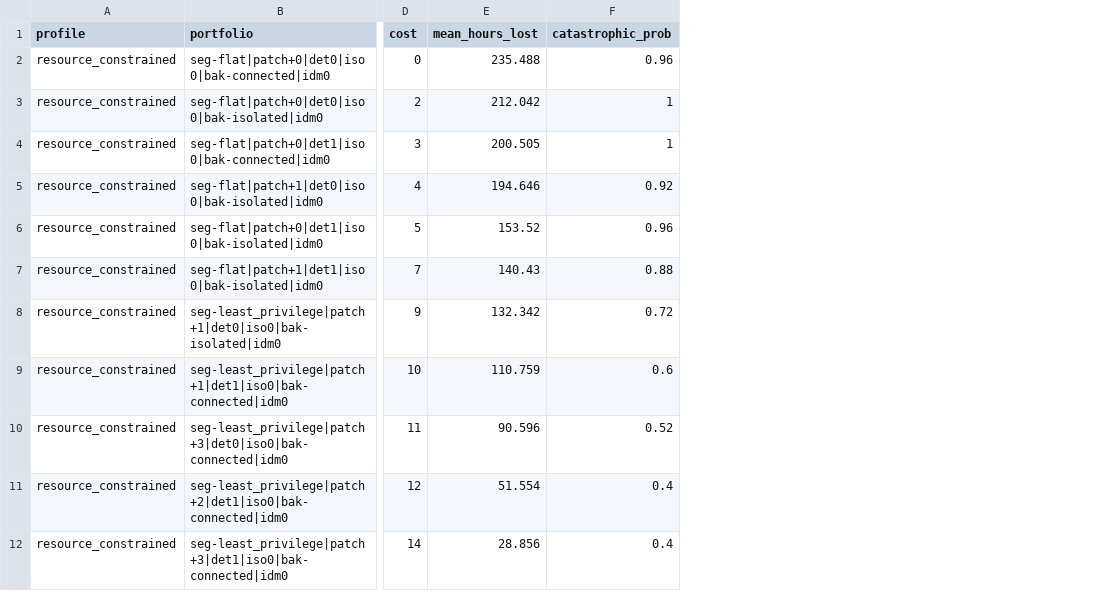
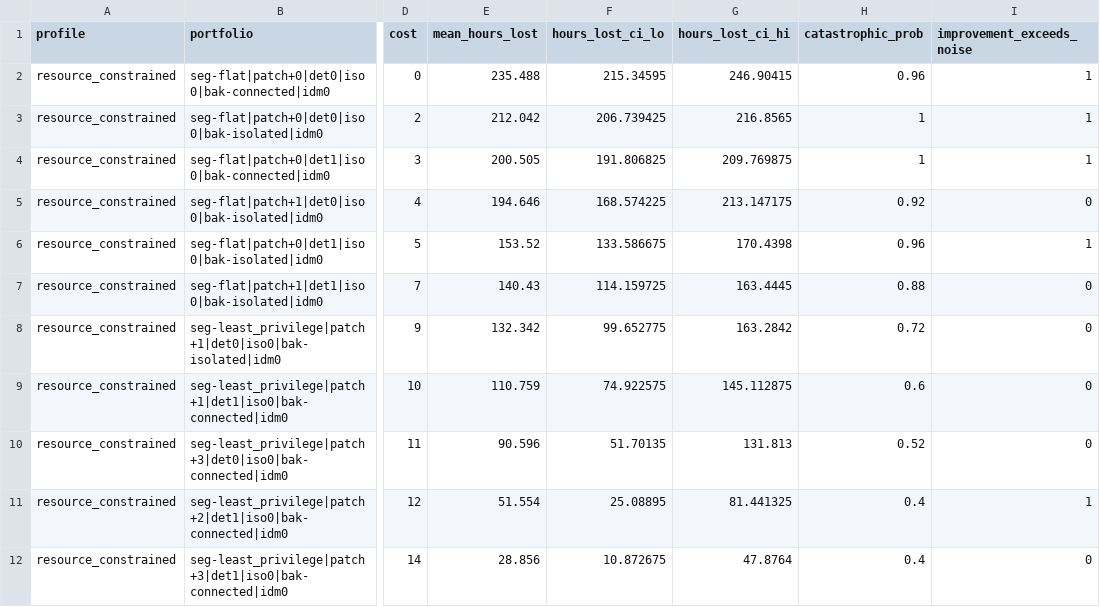
Before and after one commit to Dodgeboi/NazeResearchNSRI, a CSV file: data/processed/standard_pareto_frontier.csv, drawn as a sheet; only a part is shown, gaps mark what is left out; the diff names each change by its address in the sheet, - before the commit and + after, or states it on an @@ line.

```diff
--- a/data/processed/standard_pareto_frontier.csv
+++ b/data/processed/standard_pareto_frontier.csv
+column F (hours_lost_ci_lo), rows 2-12: 215.34595 | 206.739425 | 191.806825 | 168.574225 | 133.586675 | 114.159725 | 99.652775 | 74.922575 | 51.70135 | 25.08895 | 10.872675
+column G (hours_lost_ci_hi), rows 2-12: 246.90415 | 216.8565 | 209.769875 | 213.147175 | 170.4398 | 163.4445 | 163.2842 | 145.112875 | 131.813 | 81.441325 | 47.8764
+column I (improvement_exceeds_noise), rows 2-12: 1 | 1 | 1 | 0 | 1 | 0 | 0 | 0 | 0 | 1 | 0
```
Also changed, not shown: data/processed/standard_best_portfolios.csv, data/processed/standard_minimum_budget.csv, 13 other files.
